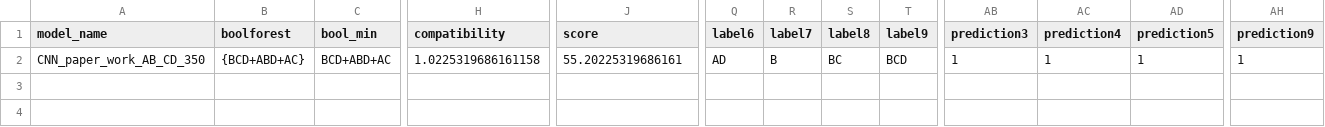
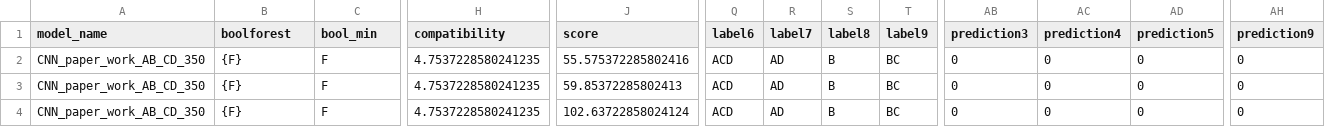
Before and after one commit to BrigtHaavardstun/ExplainableAI, a CSV file: run_result/run_result14.csv, drawn as a sheet; only a part is shown, gaps mark what is left out; rows hold the shown columns only; the diff names each change by its address in the sheet, - before the commit and + after, or states it on an @@ line.

```diff
--- a/run_result/run_result14.csv
+++ b/run_result/run_result14.csv
-B2 (boolforest): {BCD+ABD+AC}
+B2 (boolforest): {F}
-C2 (bool_min): BCD+ABD+AC
+C2 (bool_min): F
-H2 (compatibility): 1.0225319686161158
+H2 (compatibility): 4.7537228580241235
-J2 (score): 55.20225319686161
+J2 (score): 55.575372285802416
-Q2 (label6): AD
+Q2 (label6): ACD
-R2 (label7): B
+R2 (label7): AD
-S2 (label8): BC
+S2 (label8): B
-T2 (label9): BCD
+T2 (label9): BC
-AB2 (prediction3): 1
+AB2 (prediction3): 0
-AC2 (prediction4): 1
+AC2 (prediction4): 0
-AD2 (prediction5): 1
+AD2 (prediction5): 0
-AH2 (prediction9): 1
+AH2 (prediction9): 0
+row 3: CNN_paper_work_AB_CD_350 | {F} | F | 4.7537228580241235 | 59.85372285802413 | ACD | AD | B | BC | 0 | 0 | 0 | 0
+row 4: CNN_paper_work_AB_CD_350 | {F} | F | 4.7537228580241235 | 102.63722858024124 | ACD | AD | B | BC | 0 | 0 | 0 | 0
```
Also changed, not shown: run_result/run_result13.csv, run_result/run_result15.csv, 23 other files.
